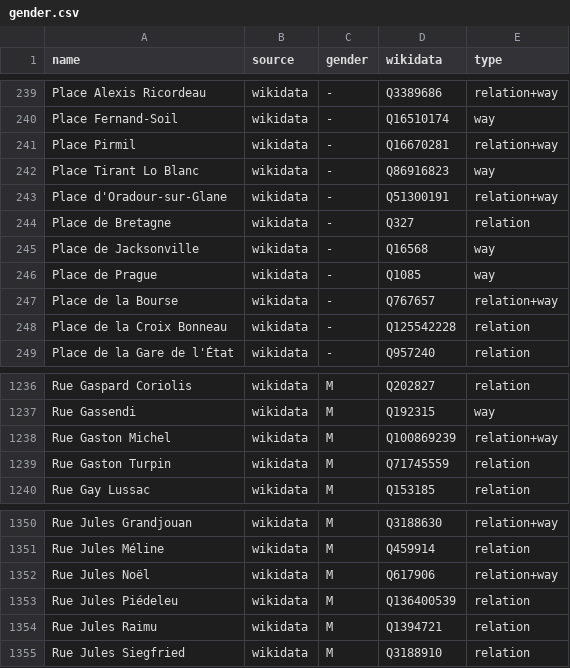
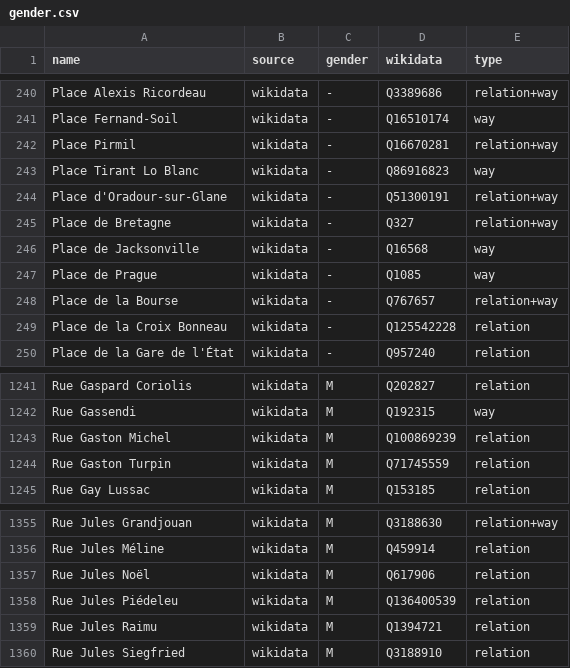
Before and after one commit to HEYGUL/equalstreetnames-nantes, a CSV file: data/gender.csv, drawn as a sheet; only a part is shown, gaps mark what is left out; addresses are those after the commit; the diff covers the shown part only; the diff names each change by its address in the sheet, - before the commit and + after, or states it on an @@ line.

```diff
--- a/data/gender.csv
+++ b/data/gender.csv
-E245 (type): relation
+E245 (type): relation+way
-E1243 (type): relation+way
+E1243 (type): relation
-E1357 (type): relation+way
+E1357 (type): relation
```
Also changed, not shown: 5 added rows and 1 edited cell elsewhere in this file, data/other.csv, 3 other files.
